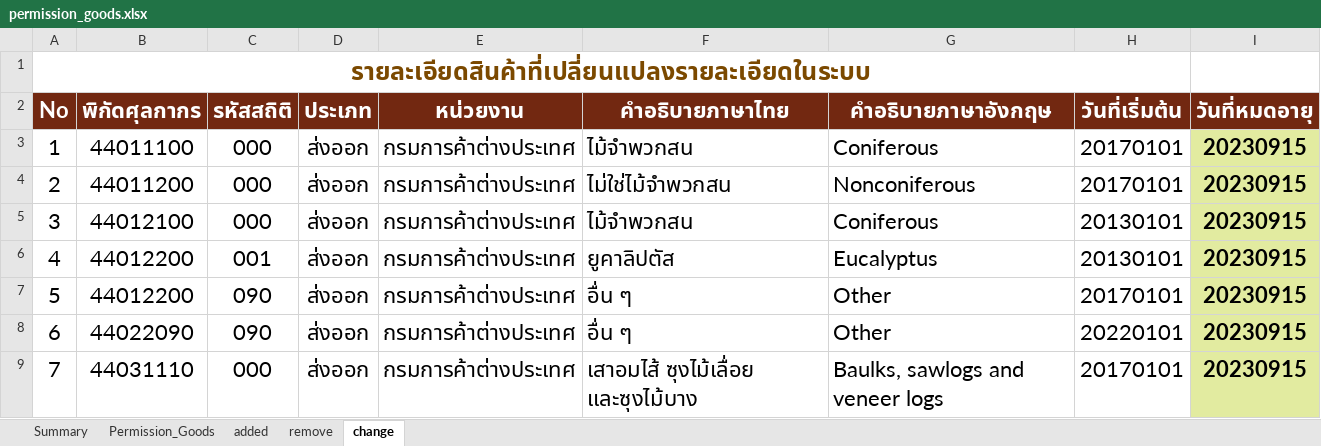
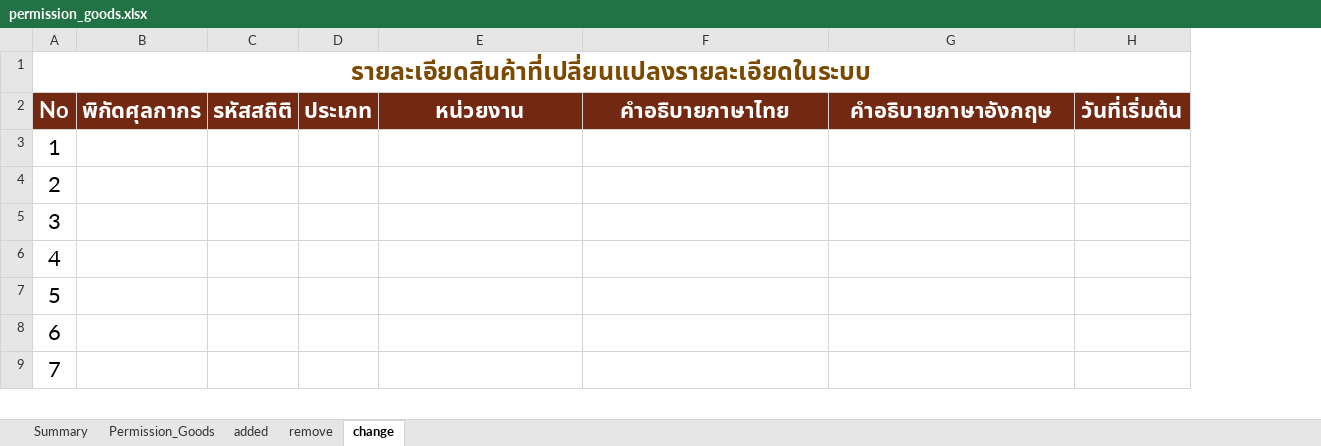
Before and after one commit to ecs-support/contents, an Excel workbook: reference/static/files/permission_goods.xlsx, sheet change, drawn as a sheet; only a part is shown; values as stored, in another font and other column widths than the file's, no borders; the diff covers the shown part only; the diff names each change by its address in the sheet, - before the commit and + after, or states it on an @@ line.

```diff
--- a/reference/static/files/permission_goods.xlsx (sheet change)
+++ b/reference/static/files/permission_goods.xlsx (sheet change)
-column I (วันที่หมดอายุ), rows 3-9: all 20230915
-B3 (พิกัดศุลกากร): 44011100
+B3 (พิกัดศุลกากร): (empty)
-C3:C5 (รหัสสถิติ): 000
+C3:C5 (รหัสสถิติ): (empty)
-D3:D9 (ประเภท): ส่งออก
+D3:D9 (ประเภท): (empty)
-E3:E9 (หน่วยงาน): กรมการค้าต่างประเทศ
+E3:E9 (หน่วยงาน): (empty)
-F3 (คำอธิบายภาษาไทย): ไม้จำพวกสน
+F3 (คำอธิบายภาษาไทย): (empty)
-G3 (คำอธิบายภาษาอังกฤษ): Coniferous
+G3 (คำอธิบายภาษาอังกฤษ): (empty)
-H3:H4 (วันที่เริ่มต้น): 20170101
+H3:H4 (วันที่เริ่มต้น): (empty)
-B4 (พิกัดศุลกากร): 44011200
+B4 (พิกัดศุลกากร): (empty)
-F4 (คำอธิบายภาษาไทย): ไม่ใช่ไม้จำพวกสน
+F4 (คำอธิบายภาษาไทย): (empty)
-G4 (คำอธิบายภาษาอังกฤษ): Nonconiferous
+G4 (คำอธิบายภาษาอังกฤษ): (empty)
-B5 (พิกัดศุลกากร): 44012100
+B5 (พิกัดศุลกากร): (empty)
-F5 (คำอธิบายภาษาไทย): ไม้จำพวกสน
+F5 (คำอธิบายภาษาไทย): (empty)
-G5 (คำอธิบายภาษาอังกฤษ): Coniferous
+G5 (คำอธิบายภาษาอังกฤษ): (empty)
-H5:H6 (วันที่เริ่มต้น): 20130101
+H5:H6 (วันที่เริ่มต้น): (empty)
-B6:B7 (พิกัดศุลกากร): 44012200
+B6:B7 (พิกัดศุลกากร): (empty)
-C6 (รหัสสถิติ): 001
+C6 (รหัสสถิติ): (empty)
-F6 (คำอธิบายภาษาไทย): ยูคาลิปตัส
+F6 (คำอธิบายภาษาไทย): (empty)
-G6 (คำอธิบายภาษาอังกฤษ): Eucalyptus
+G6 (คำอธิบายภาษาอังกฤษ): (empty)
-C7:C8 (รหัสสถิติ): 090
+C7:C8 (รหัสสถิติ): (empty)
-F7:F8 (คำอธิบายภาษาไทย): อื่น ๆ
+F7:F8 (คำอธิบายภาษาไทย): (empty)
-G7:G8 (คำอธิบายภาษาอังกฤษ): Other
+G7:G8 (คำอธิบายภาษาอังกฤษ): (empty)
-H7 (วันที่เริ่มต้น): 20170101
+H7 (วันที่เริ่มต้น): (empty)
-B8 (พิกัดศุลกากร): 44022090
+B8 (พิกัดศุลกากร): (empty)
-H8 (วันที่เริ่มต้น): 20220101
+H8 (วันที่เริ่มต้น): (empty)
-B9 (พิกัดศุลกากร): 44031110
+B9 (พิกัดศุลกากร): (empty)
-C9 (รหัสสถิติ): 000
+C9 (รหัสสถิติ): (empty)
-F9 (คำอธิบายภาษาไทย): เสาอมไส้ ซุงไม้เลื่อย และซุงไม้บาง
+F9 (คำอธิบายภาษาไทย): (empty)
-G9 (คำอธิบายภาษาอังกฤษ): Baulks, sawlogs and veneer logs
+G9 (คำอธิบายภาษาอังกฤษ): (empty)
-H9 (วันที่เริ่มต้น): 20170101
+H9 (วันที่เริ่มต้น): (empty)
```
Also changed, not shown: 1092 edited cells elsewhere in this sheet, sheet Permission_Goods, sheet remove, sheet added, sheet Summary, charts or pictures, 2 other files.
